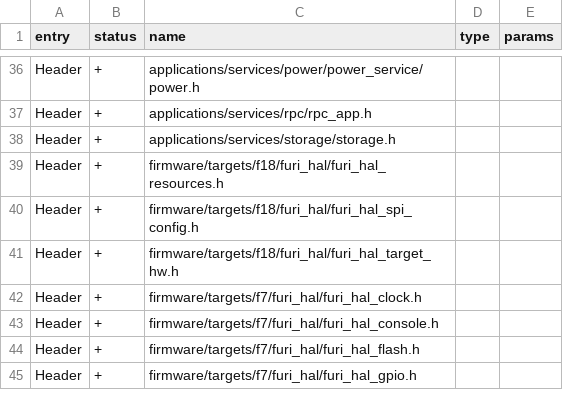
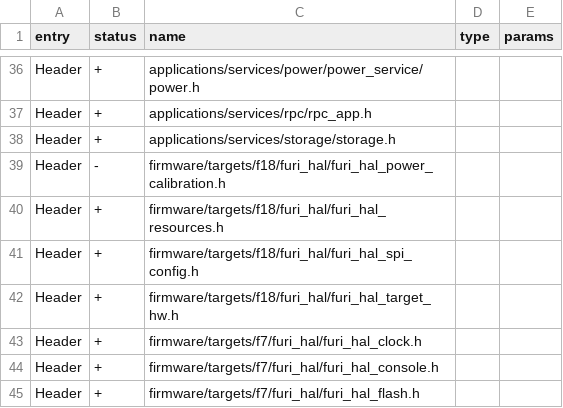
Before and after one commit to Gustav-png/Moon-Firmware, a CSV file: firmware/targets/f18/api_symbols.csv, drawn as a sheet; only a part is shown, gaps mark what is left out; the shorter side is filled out with more unchanged rows.

Commit message:
Move gauge calibration to separate header, add f18 calibration (#2622)

```diff
--- a/firmware/targets/f18/api_symbols.csv
+++ b/firmware/targets/f18/api_symbols.csv
@@ -38,2 +38,3 @@ Header,+,applications/services/rpc/rpc_app.h,,
 Header,+,applications/services/storage/storage.h,,
+Header,-,firmware/targets/f18/furi_hal/furi_hal_power_calibration.h,,
 Header,+,firmware/targets/f18/furi_hal/furi_hal_resources.h,,
```
Also changed, not shown: firmware/targets/f7/api_symbols.csv, 3 other files.
